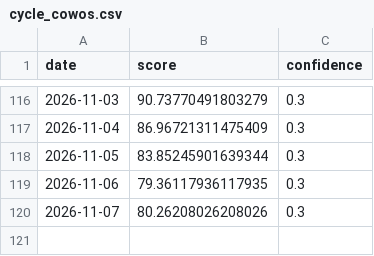
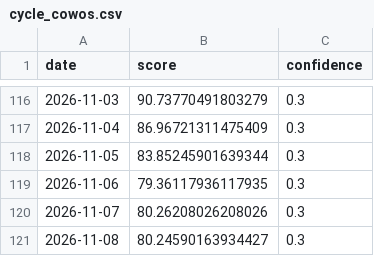
Before and after one commit to daisei0810-sudo/kabu-shihyo, a CSV file: outputs/history/cycle_cowos.csv, drawn as a sheet; only a part is shown, gaps mark what is left out.

```diff
--- a/outputs/history/cycle_cowos.csv
+++ b/outputs/history/cycle_cowos.csv
@@ -120 +120,2 @@
 2026-11-07,80.26208026208026,0.3
+2026-11-08,80.24590163934427,0.3
```
Also changed, not shown: outputs/history/cycle_hbm.csv, outputs/history/cycle_optical.csv, 57 other files.
